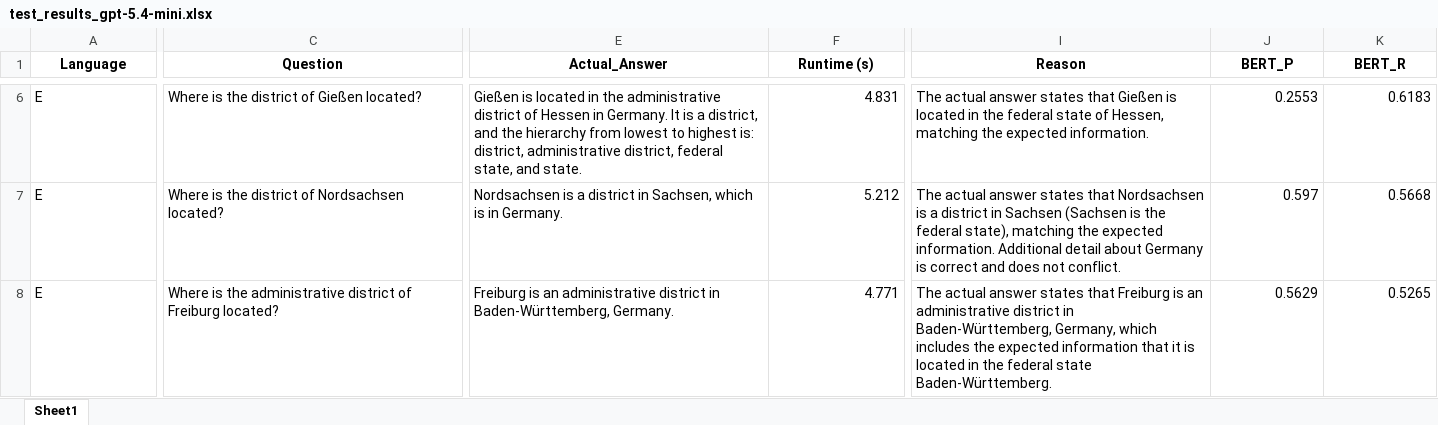
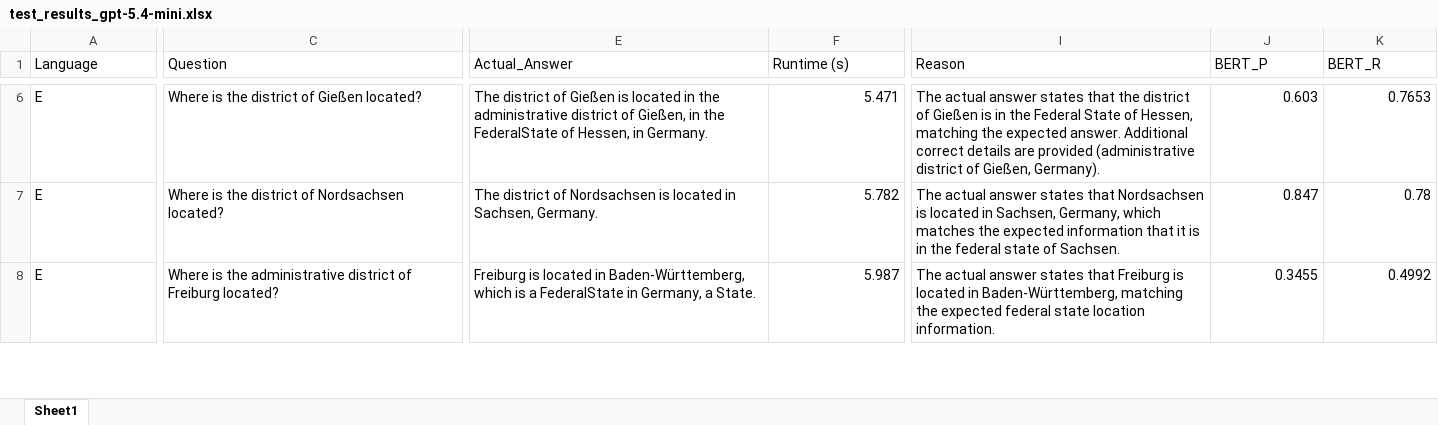
Before and after one commit to Laxeros07/Question-Answering-about-Geometries, an Excel workbook: Model_Testing/test_results_gpt-5.4-mini.xlsx, sheet Sheet1, drawn as a sheet; only a part is shown, gaps mark what is left out; values as stored, in another font and other column widths than the file's, no borders; the diff covers the shown part only; the diff names each change by its address in the sheet, - before the commit and + after, or states it on an @@ line.

```diff
--- a/Model_Testing/test_results_gpt-5.4-mini.xlsx (sheet Sheet1)
+++ b/Model_Testing/test_results_gpt-5.4-mini.xlsx (sheet Sheet1)
@@ A1:K1 bold: on → off, alignment: center → left @@
-E6 (Actual_Answer): Gießen is located in the administrative district of Hessen in Germany. It is a district, and the hierarchy from lowest to highest is: district, administrative district, federal state, and state.
+E6 (Actual_Answer): The district of Gießen is located in the administrative district of Gießen, in the FederalState of Hessen, in Germany.
-F6 (Runtime (s)): 4.831
+F6 (Runtime (s)): 5.471
-I6 (Reason): …states that Gießen is located in the federal state of Hessen, matching the expected information.
+I6 (Reason): …states that the district of Gießen is in the Federal State of Hessen, matching the expected answer. Additional correct details are provided (administrative district of Gießen, Germany).
-J6 (BERT_P): 0.2553
+J6 (BERT_P): 0.603
-K6 (BERT_R): 0.6183
+K6 (BERT_R): 0.7653
-E7 (Actual_Answer): Nordsachsen is a district in Sachsen, which is in Germany.
+E7 (Actual_Answer): The district of Nordsachsen is located in Sachsen, Germany.
-F7 (Runtime (s)): 5.212
+F7 (Runtime (s)): 5.782
-I7 (Reason): …Nordsachsen is a district in Sachsen (Sachsen is the federal state), matching the expected information. Additional detail about Germany is correct and does not conflict.
+I7 (Reason): …Nordsachsen is located in Sachsen, Germany, which matches the expected information that it is in the federal state of Sachsen.
-J7 (BERT_P): 0.597
+J7 (BERT_P): 0.847
-K7 (BERT_R): 0.5668
+K7 (BERT_R): 0.78
-E8 (Actual_Answer): Freiburg is an administrative district in Baden-Württemberg, Germany.
+E8 (Actual_Answer): Freiburg is located in Baden-Württemberg, which is a FederalState in Germany, a State.
-F8 (Runtime (s)): 4.771
+F8 (Runtime (s)): 5.987
-I8 (Reason): …Freiburg is an administrative district in Baden-Württemberg, Germany, which includes the expected information that it is located in the federal state Baden-Württemberg.
+I8 (Reason): …Freiburg is located in Baden-Württemberg, matching the expected federal state location information.
-J8 (BERT_P): 0.5629
+J8 (BERT_P): 0.3455
-K8 (BERT_R): 0.5265
+K8 (BERT_R): 0.4992
```
Also changed, not shown: 703 edited cells and cell formats elsewhere in this sheet, 7 other files.
